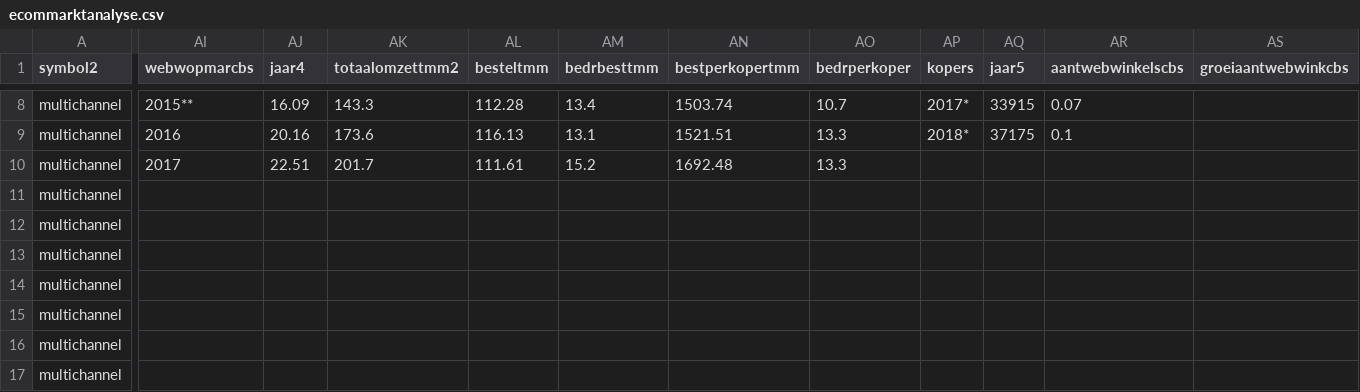
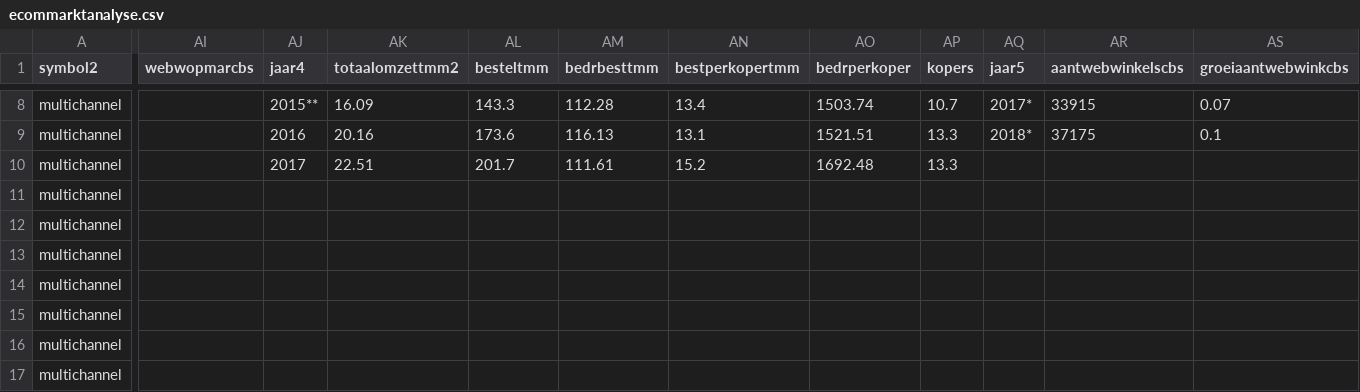
Before and after one commit to j130617/dashboarddh20102018, a CSV file: ecommarktanalyse.csv, drawn as a sheet; only a part is shown, gaps mark what is left out; the diff covers the shown part only; the diff names each change by its address in the sheet, - before the commit and + after, or states it on an @@ line.

Commit message:
Update ecommarktanalyse.csv

```diff
--- a/ecommarktanalyse.csv
+++ b/ecommarktanalyse.csv
-AI8 (webwopmarcbs): 2015**
+AI8 (webwopmarcbs): (empty)
-AJ8 (jaar4): 16.09
+AJ8 (jaar4): 2015**
-AK8 (totaalomzettmm2): 143.3
+AK8 (totaalomzettmm2): 16.09
-AL8 (besteltmm): 112.28
+AL8 (besteltmm): 143.3
-AM8 (bedrbesttmm): 13.4
+AM8 (bedrbesttmm): 112.28
-AN8 (bestperkopertmm): 1503.74
+AN8 (bestperkopertmm): 13.4
-AO8 (bedrperkoper): 10.7
+AO8 (bedrperkoper): 1503.74
-AP8 (kopers): 2017*
+AP8 (kopers): 10.7
-AQ8 (jaar5): 33915
+AQ8 (jaar5): 2017*
-AR8 (aantwebwinkelscbs): 0.07
+AR8 (aantwebwinkelscbs): 33915
-AS8 (groeiaantwebwinkcbs): (empty)
+AS8 (groeiaantwebwinkcbs): 0.07
-AI9 (webwopmarcbs): 2016
+AI9 (webwopmarcbs): (empty)
-AJ9 (jaar4): 20.16
+AJ9 (jaar4): 2016
-AK9 (totaalomzettmm2): 173.6
+AK9 (totaalomzettmm2): 20.16
-AL9 (besteltmm): 116.13
+AL9 (besteltmm): 173.6
-AM9 (bedrbesttmm): 13.1
+AM9 (bedrbesttmm): 116.13
-AN9 (bestperkopertmm): 1521.51
+AN9 (bestperkopertmm): 13.1
-AO9 (bedrperkoper): 13.3
+AO9 (bedrperkoper): 1521.51
-AP9 (kopers): 2018*
+AP9 (kopers): 13.3
-AQ9 (jaar5): 37175
+AQ9 (jaar5): 2018*
-AR9 (aantwebwinkelscbs): 0.1
+AR9 (aantwebwinkelscbs): 37175
-AS9 (groeiaantwebwinkcbs): (empty)
+AS9 (groeiaantwebwinkcbs): 0.1
-AI10 (webwopmarcbs): 2017
+AI10 (webwopmarcbs): (empty)
-AJ10 (jaar4): 22.51
+AJ10 (jaar4): 2017
-AK10 (totaalomzettmm2): 201.7
+AK10 (totaalomzettmm2): 22.51
-AL10 (besteltmm): 111.61
+AL10 (besteltmm): 201.7
-AM10 (bedrbesttmm): 15.2
+AM10 (bedrbesttmm): 111.61
-AN10 (bestperkopertmm): 1692.48
+AN10 (bestperkopertmm): 15.2
-AO10 (bedrperkoper): 13.3
+AO10 (bedrperkoper): 1692.48
-AP10 (kopers): (empty)
+AP10 (kopers): 13.3
```
Also changed, not shown: 119 edited cells elsewhere in this file.
